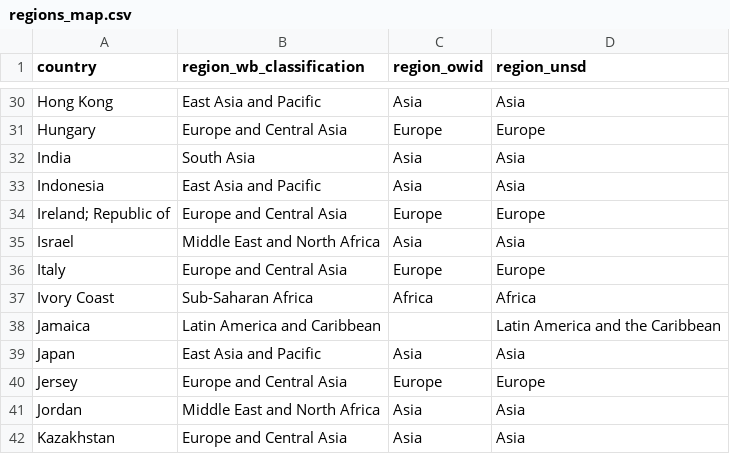
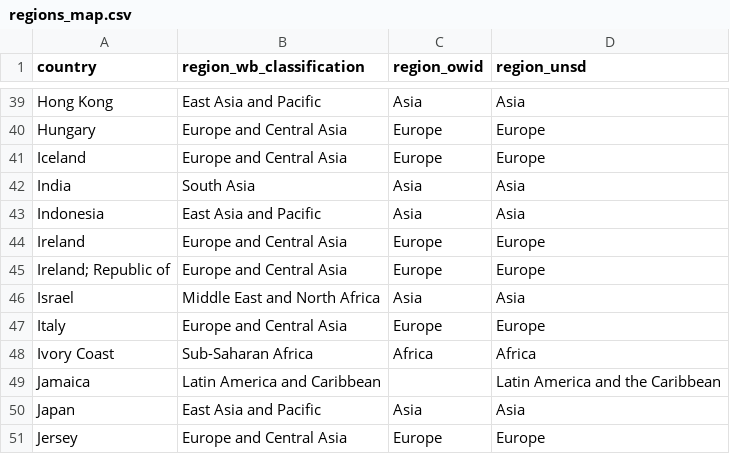
Before and after one commit to lyd-m/amazon-footprint, a CSV file: input-data/regions_map.csv, drawn as a sheet; only a part is shown, gaps mark what is left out; the shorter side is filled out with more unchanged rows; the diff covers the shown part only.

```diff
--- a/input-data/regions_map.csv
+++ b/input-data/regions_map.csv
@@ -31,4 +40,6 @@ Hong Kong,East Asia and Pacific,Asia,Asia
 Hungary,Europe and Central Asia,Europe,Europe
+Iceland,Europe and Central Asia,Europe,Europe
 India,South Asia,Asia,Asia
 Indonesia,East Asia and Pacific,Asia,Asia
+Ireland,Europe and Central Asia,Europe,Europe
 Ireland; Republic of,Europe and Central Asia,Europe,Europe
```
Also changed, not shown: 21 added rows elsewhere in this file, 4 other files.
